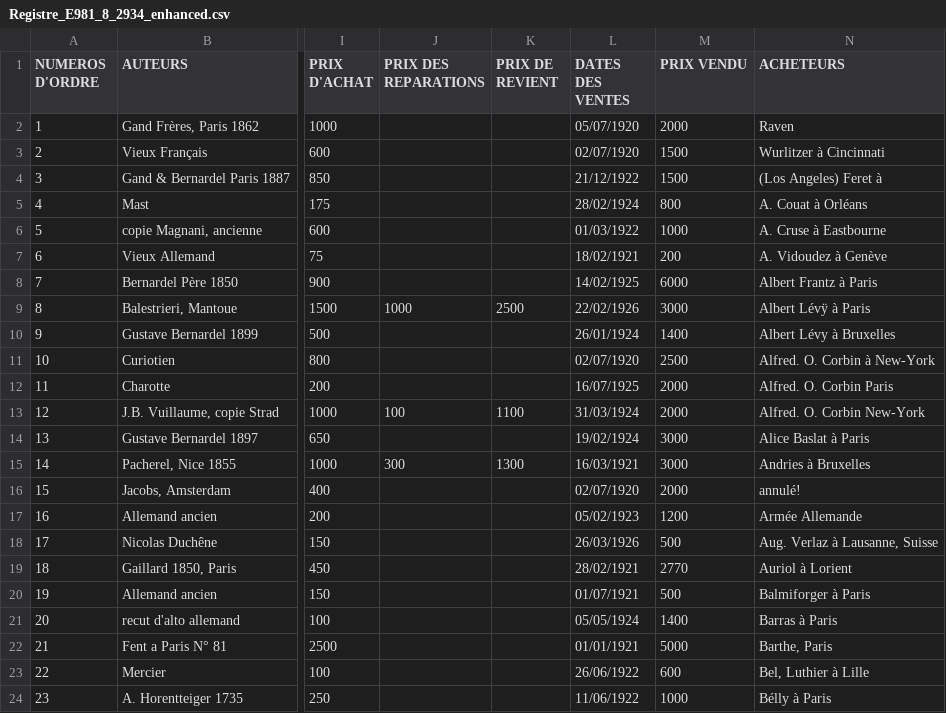
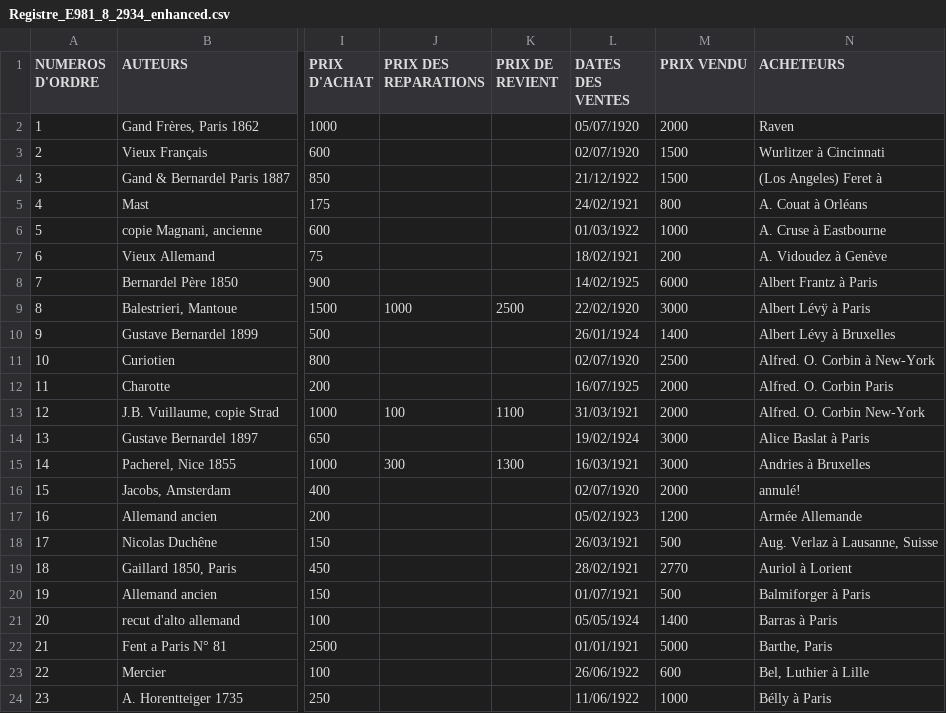
Before and after one commit to Frederic-LM/Historical-Violin-Trade-Datasets, a CSV file: Ledgers/Lupot–Gand–Bernardel–Caressa–Français/Registre_E981_8_2934_enhanced.csv, drawn as a sheet; only a part is shown, gaps mark what is left out; the diff names each change by its address in the sheet, - before the commit and + after, or states it on an @@ line.

Commit message:
Add files via upload
minor fix

```diff
--- a/Ledgers/Lupot–Gand–Bernardel–Caressa–Français/Registre_E981_8_2934_enhanced.csv
+++ b/Ledgers/Lupot–Gand–Bernardel–Caressa–Français/Registre_E981_8_2934_enhanced.csv
-L5 (DATES DES VENTES): 28/02/1924
+L5 (DATES DES VENTES): 24/02/1921
-L9 (DATES DES VENTES): 22/02/1926
+L9 (DATES DES VENTES): 22/02/1920
-L13 (DATES DES VENTES): 31/03/1924
+L13 (DATES DES VENTES): 31/03/1921
-L18 (DATES DES VENTES): 26/03/1926
+L18 (DATES DES VENTES): 26/03/1921
```
